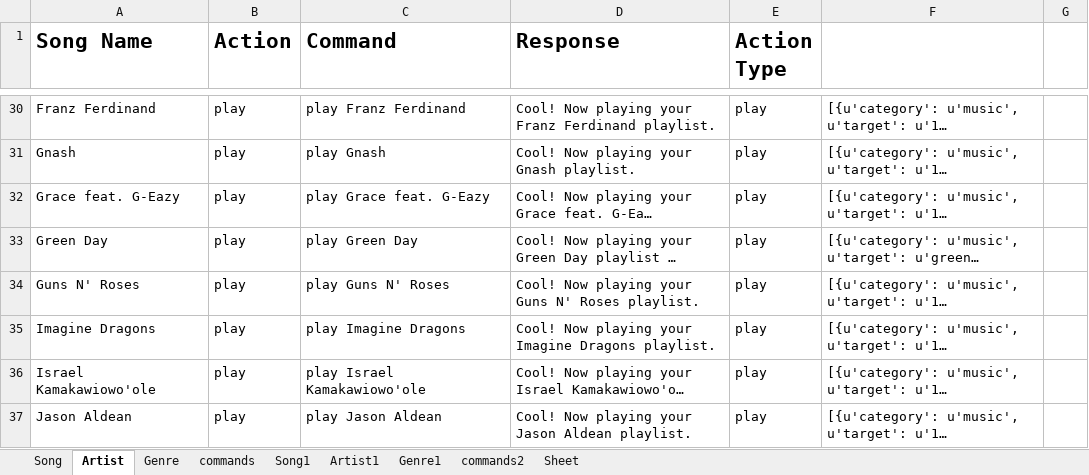
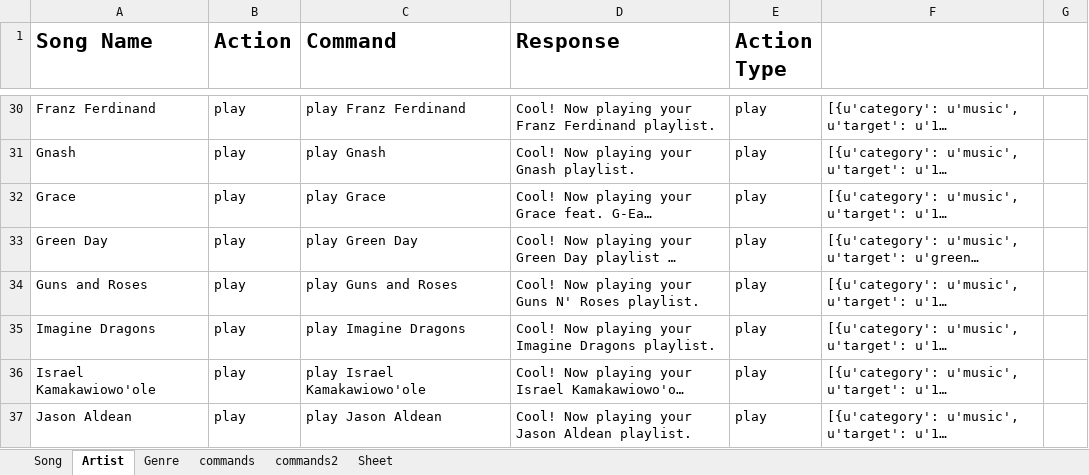
Before and after one commit to BeiwenLiu/IBMWatsonTesting, an Excel workbook: Extensive/MusicResult.xlsx, sheet Artist, drawn as a sheet; only a part is shown, gaps mark what is left out; long unchanged cells end in …; values as stored, in another font and other column widths than the file's, no borders; the diff covers the shown part only; the diff names each change by its address in the sheet, - before the commit and + after, or states it on an @@ line.

```diff
--- a/Extensive/MusicResult.xlsx (sheet Artist)
+++ b/Extensive/MusicResult.xlsx (sheet Artist)
-sheet tab: Song1
-sheet tab: Artist1
-sheet tab: Genre1
-A32 (Song Name): Grace feat. G-Eazy
+A32 (Song Name): Grace
-C32 (Command): play Grace feat. G-Eazy
+C32 (Command): play Grace
-A34 (Song Name): Guns N' Roses
+A34 (Song Name): Guns and Roses
-C34 (Command): play Guns N' Roses
+C34 (Command): play Guns and Roses
```
Also changed, not shown: 1 added row, 1 removed row, 19 edited cells and cell formats elsewhere in this sheet, sheet commands2, sheet Song, sheet commands, sheet Genre, Extensive/Food.xlsx, Extensive/FoodResult.xlsx, 20 other files.
